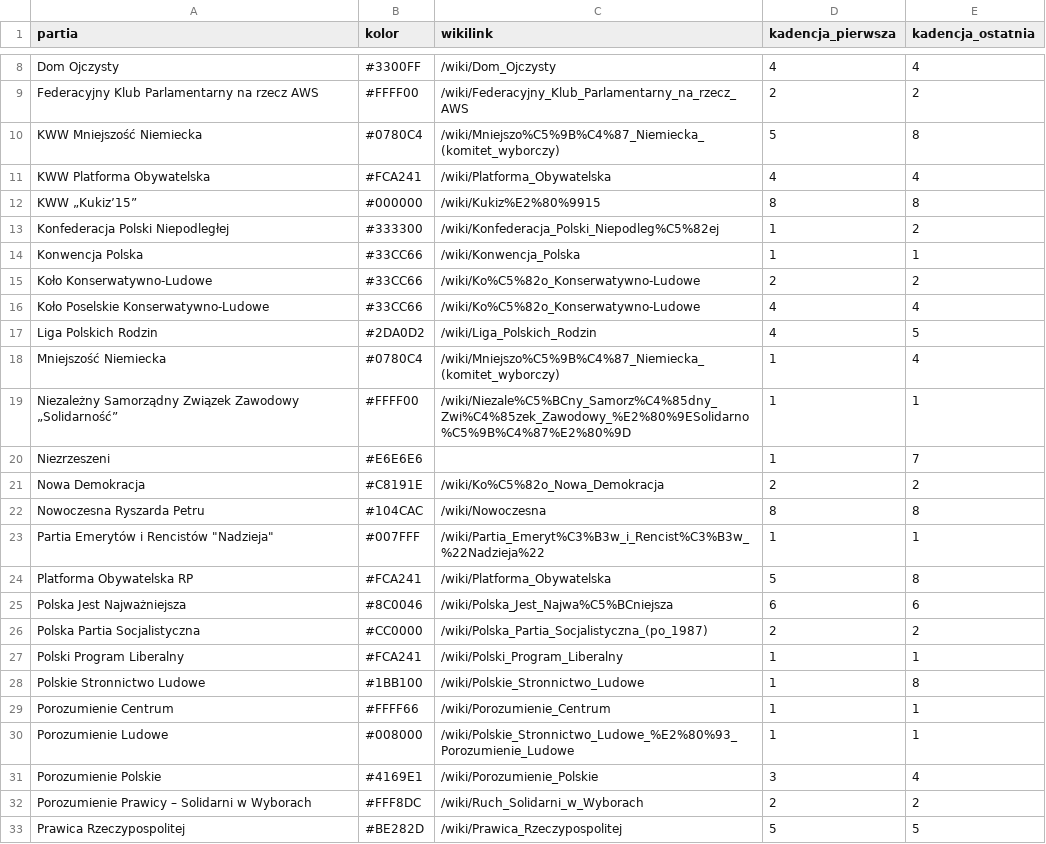
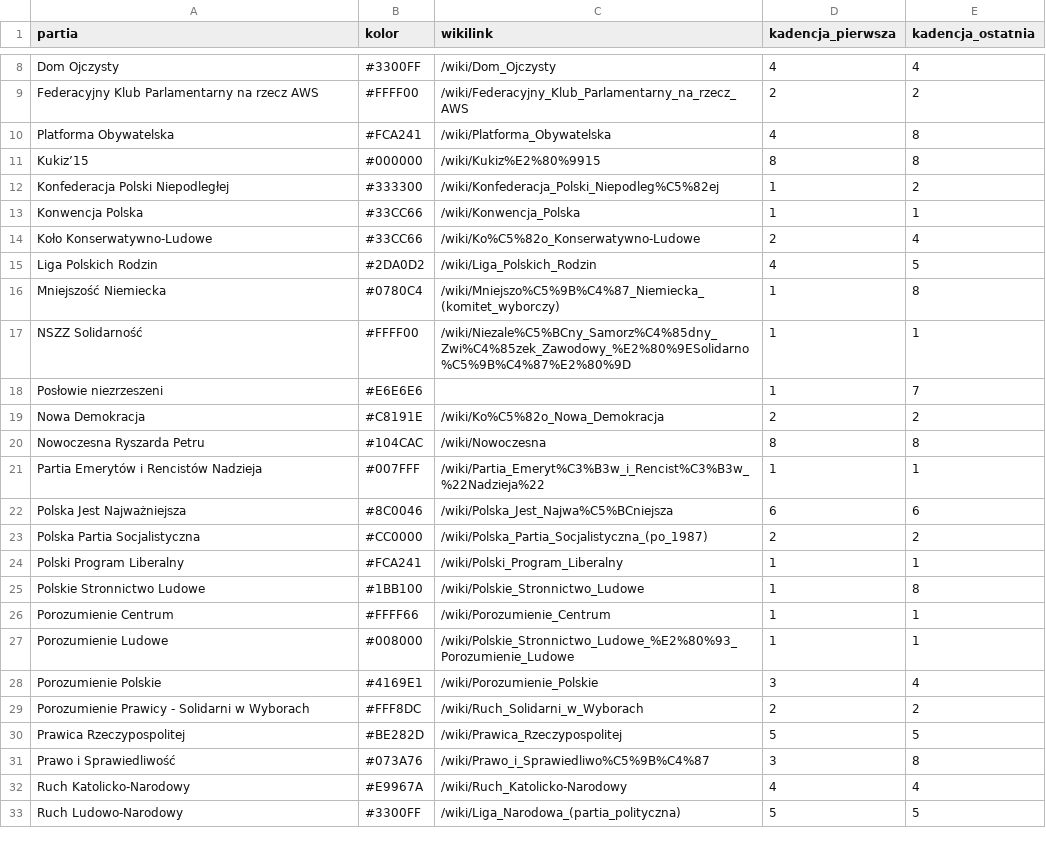
Before and after one commit to tmikolajczyk/7kadencji, a CSV file: partie.csv, drawn as a sheet; only a part is shown, gaps mark what is left out; the shorter side is filled out with more unchanged rows.

Commit message:
plik Piotra po wyczyszczeniu - 47 klubów i kół; na ten moment dla 4 nie ma pobranych danych o posłach: Polski Program Liberalny, Polska Jest Najważniejsza, Kukiz’15, Nowoczesna Ryszarda Petru

```diff
--- a/partie.csv
+++ b/partie.csv
@@ -9,17 +9,14 @@ Dom Ojczysty,#3300FF,/wiki/Dom_Ojczysty,4,4
 Federacyjny Klub Parlamentarny na rzecz AWS,#FFFF00,/wiki/Federacyjny_Klub_Parlamentarny_na_rzecz_AWS,2,2
-KWW Mniejszość Niemiecka,#0780C4,/wiki/Mniejszo%C5%9B%C4%87_Niemiecka_(komitet_wyborczy),5,8
-KWW Platforma Obywatelska,#FCA241,/wiki/Platforma_Obywatelska,4,4
-KWW „Kukiz’15”,#000000,/wiki/Kukiz%E2%80%9915,8,8
+Platforma Obywatelska,#FCA241,/wiki/Platforma_Obywatelska,4,8
+Kukiz’15,#000000,/wiki/Kukiz%E2%80%9915,8,8
 Konfederacja Polski Niepodległej,#333300,/wiki/Konfederacja_Polski_Niepodleg%C5%82ej,1,2
 Konwencja Polska,#33CC66,/wiki/Konwencja_Polska,1,1
-Koło Konserwatywno-Ludowe,#33CC66,/wiki/Ko%C5%82o_Konserwatywno-Ludowe,2,2
-Koło Poselskie Konserwatywno-Ludowe,#33CC66,/wiki/Ko%C5%82o_Konserwatywno-Ludowe,4,4
+Koło Konserwatywno-Ludowe,#33CC66,/wiki/Ko%C5%82o_Konserwatywno-Ludowe,2,4
 Liga Polskich Rodzin,#2DA0D2,/wiki/Liga_Polskich_Rodzin,4,5
-Mniejszość Niemiecka,#0780C4,/wiki/Mniejszo%C5%9B%C4%87_Niemiecka_(komitet_wyborczy),1,4
-Niezależny Samorządny Związek Zawodowy „Solidarność”,#FFFF00,/wiki/Niezale%C5%BCny_Samorz%C4%85dny_Zwi%C4%85zek_Zawodowy_%E2%80%9ESolidarno%C5%9B%C4%87%E2%80%9D,1,1
-Niezrzeszeni,#E6E6E6,,1,7
+Mniejszość Niemiecka,#0780C4,/wiki/Mniejszo%C5%9B%C4%87_Niemiecka_(komitet_wyborczy),1,8
+NSZZ Solidarność,#FFFF00,/wiki/Niezale%C5%BCny_Samorz%C4%85dny_Zwi%C4%85zek_Zawodowy_%E2%80%9ESolidarno%C5%9B%C4%87%E2%80%9D,1,1
+Posłowie niezrzeszeni,#E6E6E6,,1,7
 Nowa Demokracja,#C8191E,/wiki/Ko%C5%82o_Nowa_Demokracja,2,2
 Nowoczesna Ryszarda Petru,#104CAC,/wiki/Nowoczesna,8,8
-"Partia Emerytów i Rencistów ""Nadzieja""",#007FFF,/wiki/Partia_Emeryt%C3%B3w_i_Rencist%C3%B3w_%22Nadzieja%22,1,1
-Platforma Obywatelska RP,#FCA241,/wiki/Platforma_Obywatelska,5,8
+Partia Emerytów i Rencistów Nadzieja,#007FFF,/wiki/Partia_Emeryt%C3%B3w_i_Rencist%C3%B3w_%22Nadzieja%22,1,1
 Polska Jest Najważniejsza,#8C0046,/wiki/Polska_Jest_Najwa%C5%BCniejsza,6,6
@@ -31,3 +28,3 @@ Porozumienie Ludowe,#008000,/wiki/Polskie_Stronnictwo_Ludowe_%E2%80%93_Porozumie
 Porozumienie Polskie,#4169E1,/wiki/Porozumienie_Polskie,3,4
-Porozumienie Prawicy – Solidarni w Wyborach,#FFF8DC,/wiki/Ruch_Solidarni_w_Wyborach,2,2
+Porozumienie Prawicy - Solidarni w Wyborach,#FFF8DC,/wiki/Ruch_Solidarni_w_Wyborach,2,2
 Prawica Rzeczypospolitej,#BE282D,/wiki/Prawica_Rzeczypospolitej,5,5
```
